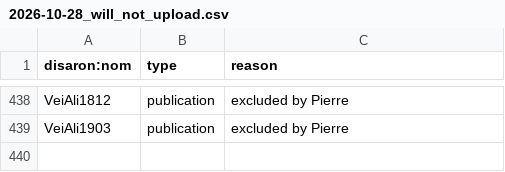
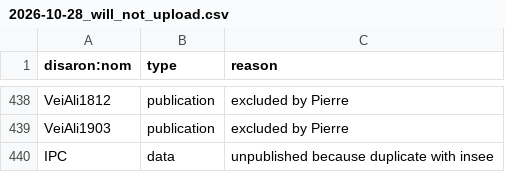
Before and after one commit to betagouv/agreste-crawler, a CSV file: 2026-10-28_will_not_upload.csv, drawn as a sheet; only a part is shown, gaps mark what is left out; the diff names each change by its address in the sheet, - before the commit and + after, or states it on an @@ line.

Commit message:
Update will_not_upload : IPC is depublished

```diff
--- a/2026-10-28_will_not_upload.csv
+++ b/2026-10-28_will_not_upload.csv
+row 440: IPC | data | unpublished because duplicate with insee
```
